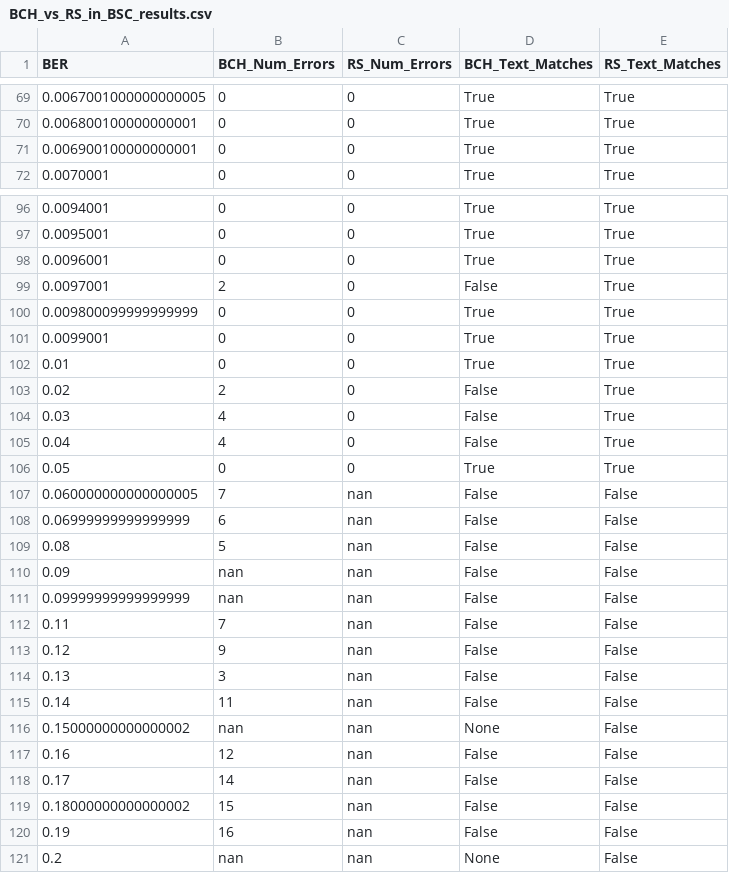
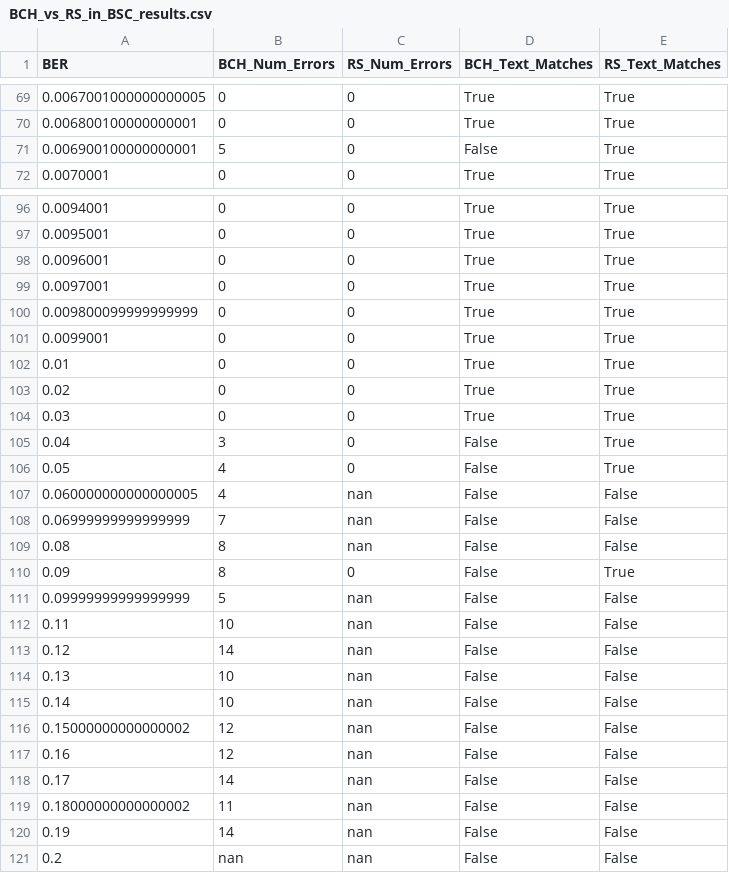
Before and after one commit to Magnificenton1/RDDS-ForwardErrorCorrection-App, a CSV file: monte-carlo-simulation/CSV/BCH_vs_RS_in_BSC_results.csv, drawn as a sheet; only a part is shown, gaps mark what is left out; the diff covers the shown part only.

```diff
--- a/monte-carlo-simulation/CSV/BCH_vs_RS_in_BSC_results.csv
+++ b/monte-carlo-simulation/CSV/BCH_vs_RS_in_BSC_results.csv
@@ -70,3 +70,3 @@ BER,BCH_Num_Errors,RS_Num_Errors,BCH_Text_Matches,RS_Text_Matches
 0.006800100000000001,0,0,True,True
-0.006900100000000001,0,0,True,True
+0.006900100000000001,5,0,False,True
 0.0070001,0,0,True,True
@@ -98,3 +98,3 @@ BER,BCH_Num_Errors,RS_Num_Errors,BCH_Text_Matches,RS_Text_Matches
 0.0096001,0,0,True,True
-0.0097001,2,0,False,True
+0.0097001,0,0,True,True
 0.009800099999999999,0,0,True,True
@@ -102,20 +102,20 @@ BER,BCH_Num_Errors,RS_Num_Errors,BCH_Text_Matches,RS_Text_Matches
 0.01,0,0,True,True
-0.02,2,0,False,True
-0.03,4,0,False,True
-0.04,4,0,False,True
-0.05,0,0,True,True
-0.060000000000000005,7,nan,False,False
-0.06999999999999999,6,nan,False,False
-0.08,5,nan,False,False
-0.09,nan,nan,False,False
-0.09999999999999999,nan,nan,False,False
-0.11,7,nan,False,False
-0.12,9,nan,False,False
-0.13,3,nan,False,False
-0.14,11,nan,False,False
-0.15000000000000002,nan,nan,None,False
+0.02,0,0,True,True
+0.03,0,0,True,True
+0.04,3,0,False,True
+0.05,4,0,False,True
+0.060000000000000005,4,nan,False,False
+0.06999999999999999,7,nan,False,False
+0.08,8,nan,False,False
+0.09,8,0,False,True
+0.09999999999999999,5,nan,False,False
+0.11,10,nan,False,False
+0.12,14,nan,False,False
+0.13,10,nan,False,False
+0.14,10,nan,False,False
+0.15000000000000002,12,nan,False,False
 0.16,12,nan,False,False
 0.17,14,nan,False,False
-0.18000000000000002,15,nan,False,False
-0.19,16,nan,False,False
-0.2,nan,nan,None,False
+0.18000000000000002,11,nan,False,False
+0.19,14,nan,False,False
+0.2,nan,nan,False,False
```
Also changed, not shown: 2 edited cells elsewhere in this file, 2 other files.
